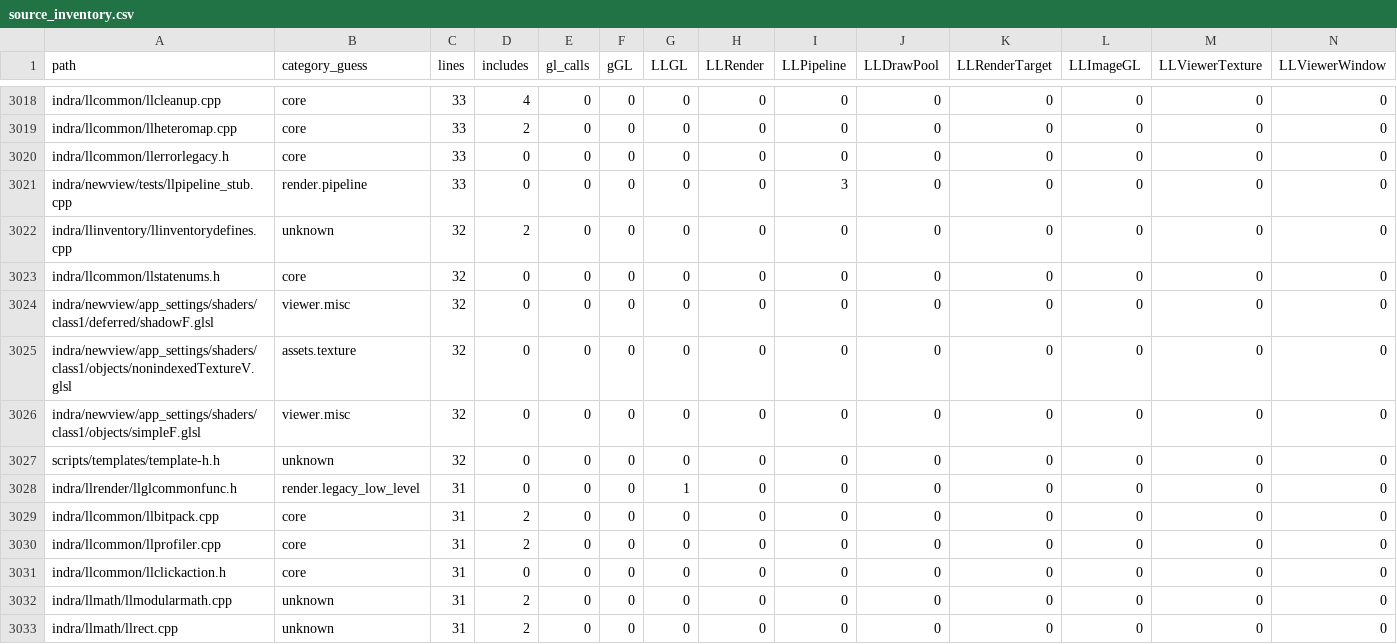
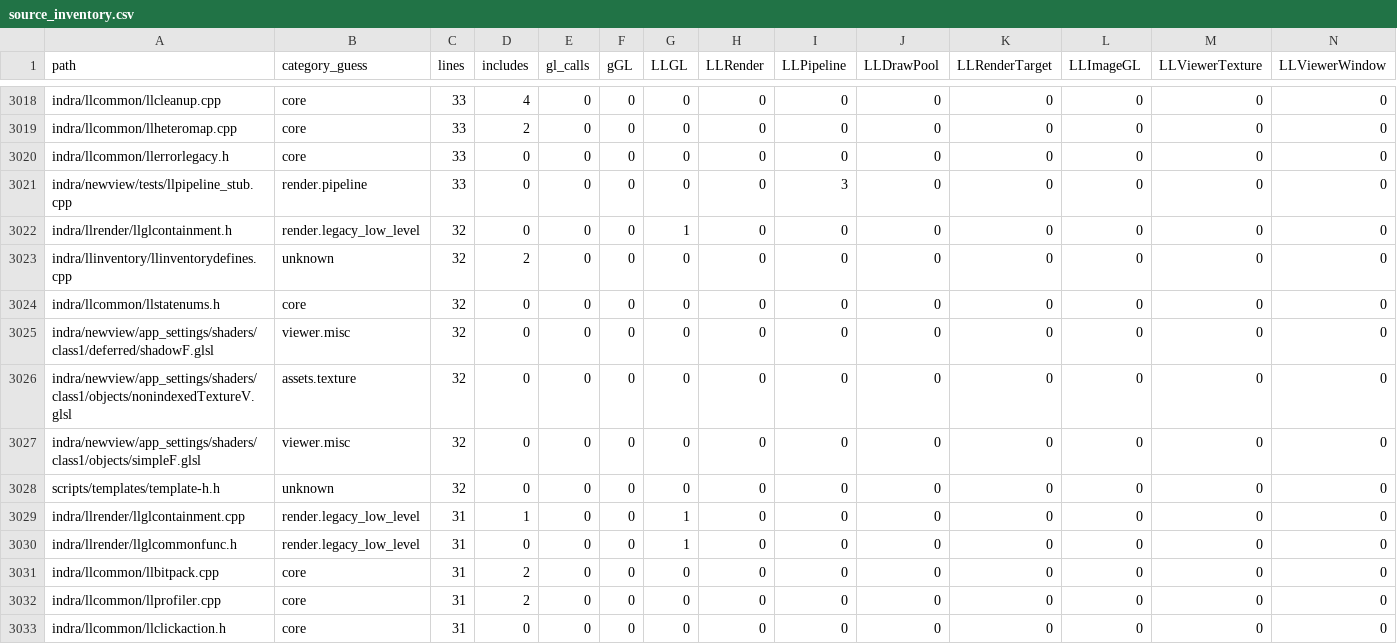
Before and after one commit to Minuit-Ferina/Mare-viewer, a CSV file: docs/architecture/generated/source_inventory.csv, drawn as a sheet; only a part is shown, gaps mark what is left out; the shorter side is filled out with more unchanged rows.

Commit message:
docs: add OpenGL callsite inventory

```diff
--- a/docs/architecture/generated/source_inventory.csv
+++ b/docs/architecture/generated/source_inventory.csv
@@ -3021,2 +3021,3 @@ indra/llcommon/llerrorlegacy.h,core,33,0,0,0,0,0,0,0,0,0,0,0
 indra/newview/tests/llpipeline_stub.cpp,render.pipeline,33,0,0,0,0,0,3,0,0,0,0,0
+indra/llrender/llglcontainment.h,render.legacy_low_level,32,0,0,0,1,0,0,0,0,0,0,0
 indra/llinventory/llinventorydefines.cpp,unknown,32,2,0,0,0,0,0,0,0,0,0,0
@@ -3027,2 +3028,3 @@ indra/newview/app_settings/shaders/class1/objects/simpleF.glsl,viewer.misc,32,0,
 scripts/templates/template-h.h,unknown,32,0,0,0,0,0,0,0,0,0,0,0
+indra/llrender/llglcontainment.cpp,render.legacy_low_level,31,1,0,0,1,0,0,0,0,0,0,0
 indra/llrender/llglcommonfunc.h,render.legacy_low_level,31,0,0,0,1,0,0,0,0,0,0,0
```
Also changed, not shown: 3 other files.
